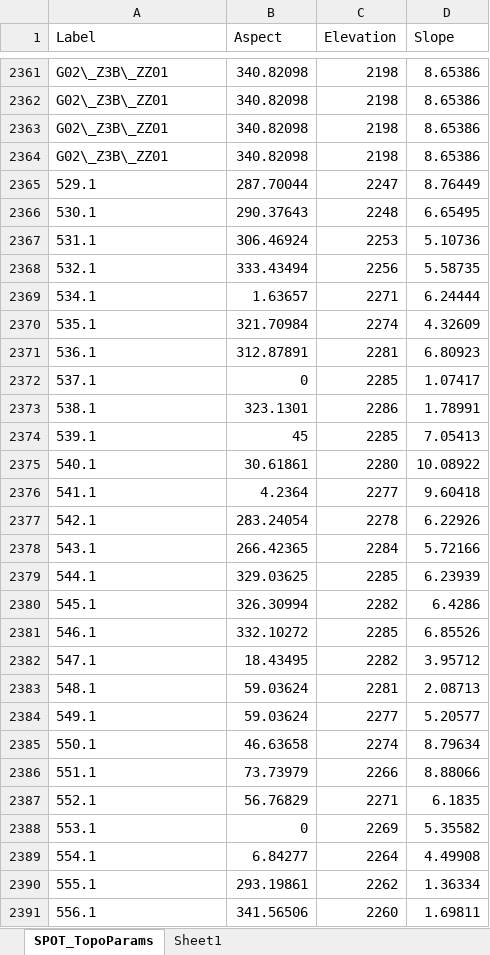
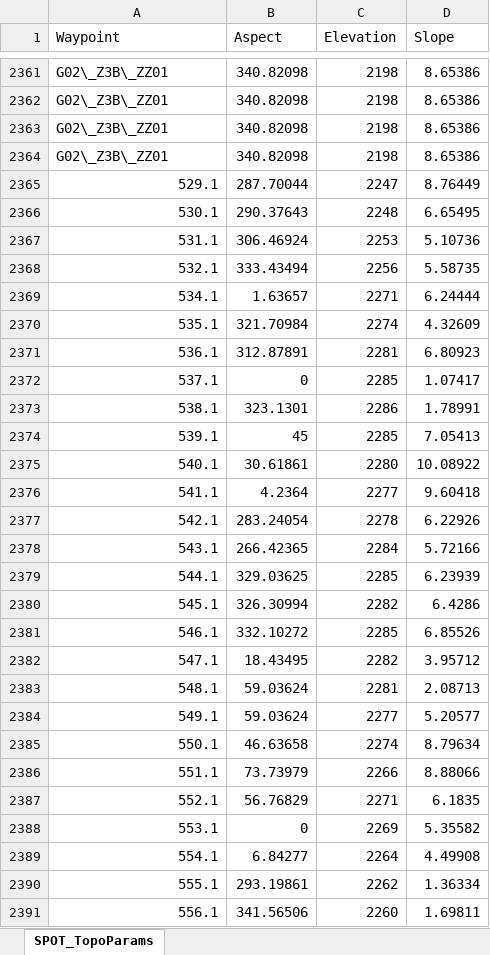
Before and after one commit to apulwicki/SnowDepth, an Excel workbook: SPOT_TopoParams.xlsx, sheet SPOT_TopoParams, drawn as a sheet; only a part is shown, gaps mark what is left out; values as stored, in another font and other column widths than the file's, no borders; charts and pictures not drawn; the diff covers the shown part only; the diff names each change by its address in the sheet, - before the commit and + after, or states it on an @@ line.

Commit message:
Topo regression done, just waiting on all values. Needs plots

```diff
--- a/SPOT_TopoParams.xlsx (sheet SPOT_TopoParams)
+++ b/SPOT_TopoParams.xlsx (sheet SPOT_TopoParams)
-sheet tab: Sheet1
-A1: Label
+A1: Waypoint
-A2365:A2391 alignment: left
+A2365:A2391 alignment: right
```
Also changed, not shown: 1 added row, 36 edited cells and cell formats elsewhere in this sheet, charts or pictures, FieldDataRevisedAP.xlsx, TransectMeasurementLocations.xlsx, 6 other files.
